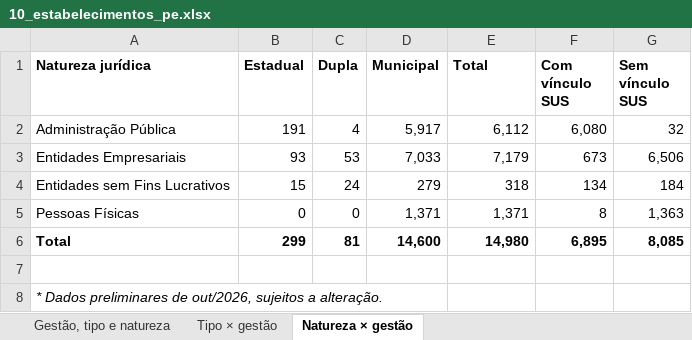
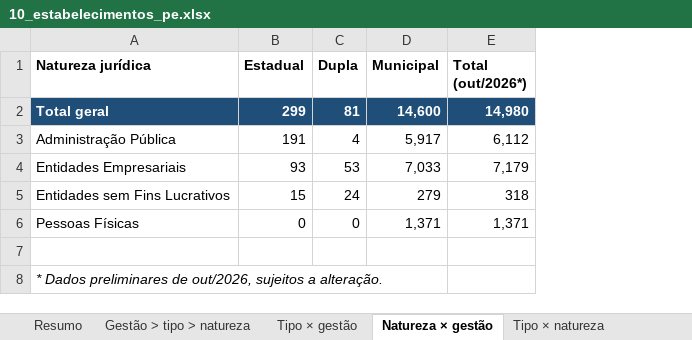
Before and after one commit to DGMOG-SES/producao-unidades-pe, an Excel workbook: planilhas/10_estabelecimentos_pe.xlsx, sheet Natureza × gestão, drawn as a sheet; values as stored, in another font and other column widths than the file's, no borders; removed rows and columns are numbered as before the commit, all else as after; the diff names each change by its address in the sheet, - before the commit and + after, or states it on an @@ line.

```diff
--- a/planilhas/10_estabelecimentos_pe.xlsx (sheet Natureza × gestão)
+++ b/planilhas/10_estabelecimentos_pe.xlsx (sheet Natureza × gestão)
-sheet tab: Gestão, tipo e natureza
+sheet tab: Resumo
+sheet tab: Gestão > tipo > natureza
+sheet tab: Tipo × natureza
-column F (Com vínculo SUS), rows 2-5: 6,080 | 673 | 134 | 8
-column G (Sem vínculo SUS), rows 2-5: 32 | 6,506 | 184 | 1,363
-E1: Total
+E1: Total (out/2026*)
+row 2: Total geral | 299 | 81 | 14,600 | 14,980
-row 6: Total | 299 | 81 | 14,600 | 14,980 | 6,895 | 8,085
```
Also changed, not shown: sheet Resumo, sheet Tipo × gestão, other sheet tabs, planilhas/01_procedimentos_ambulatoriais.xlsx, planilhas/02_internamentos.xlsx, 10 other files.
